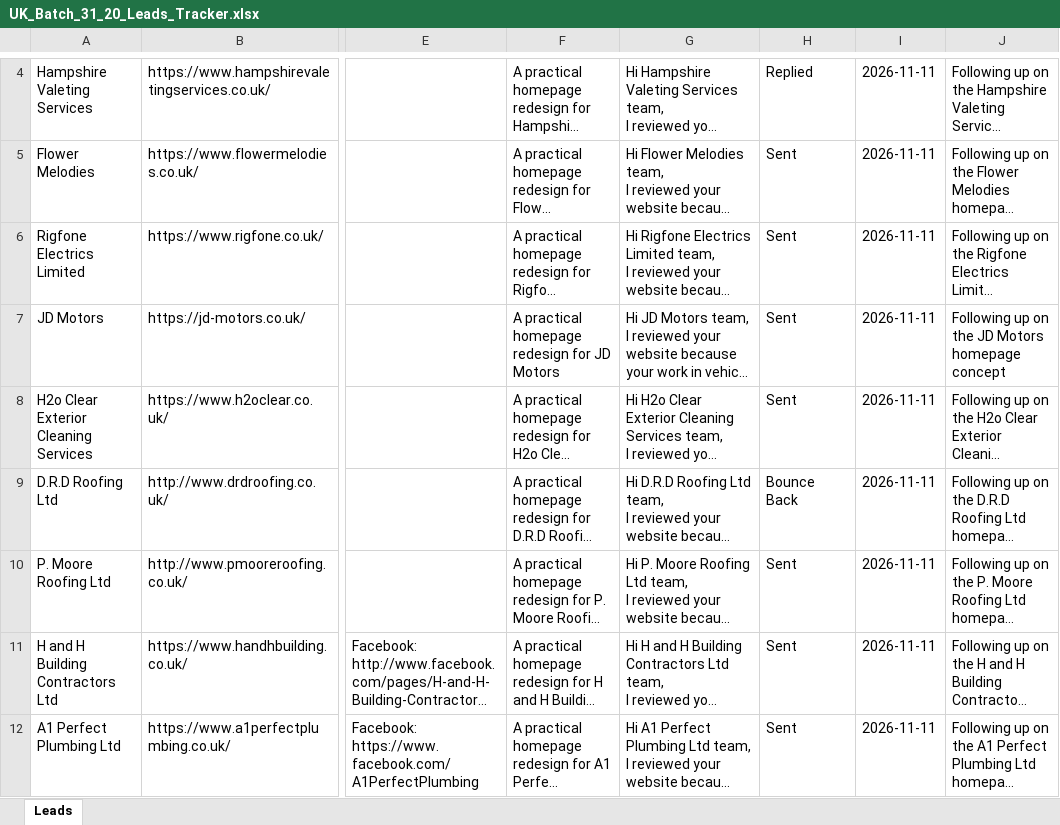
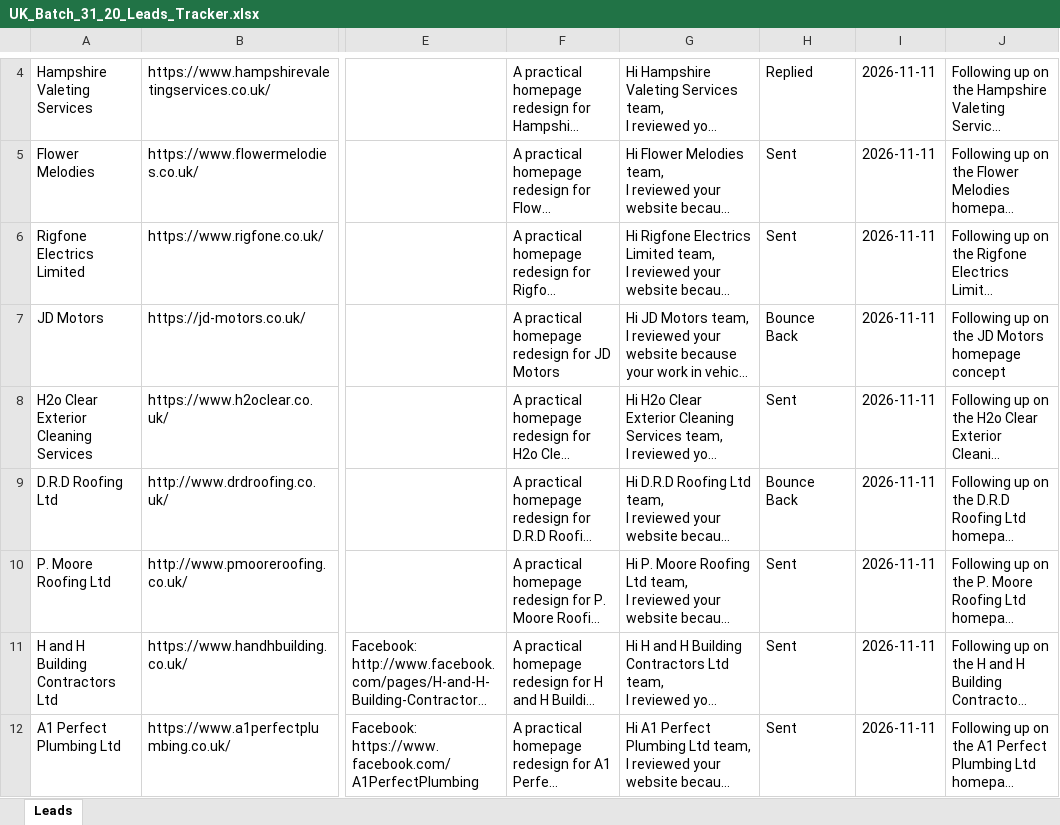
Before and after one commit to ksnirob/lead-tracker, an Excel workbook: excel/UK/UK_Batch_31_20_Leads_Tracker.xlsx, sheet Leads, drawn as a sheet; only a part is shown, gaps mark what is left out; long unchanged cells end in …; values as stored, in another font and other column widths than the file's, no borders; the diff names each change by its address in the sheet, - before the commit and + after, or states it on an @@ line.

```diff
--- a/excel/UK/UK_Batch_31_20_Leads_Tracker.xlsx (sheet Leads)
+++ b/excel/UK/UK_Batch_31_20_Leads_Tracker.xlsx (sheet Leads)
-H7: Sent
+H7: Bounce Back
```
Also changed, not shown: excel/UK/UK_Batch_33_20_Leads_Tracker.xlsx, excel/UK/UK_Batch_34_20_Leads_Tracker.xlsx, 2 other files.
